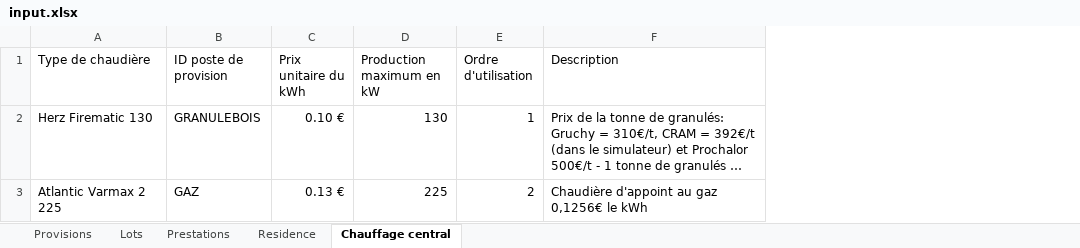
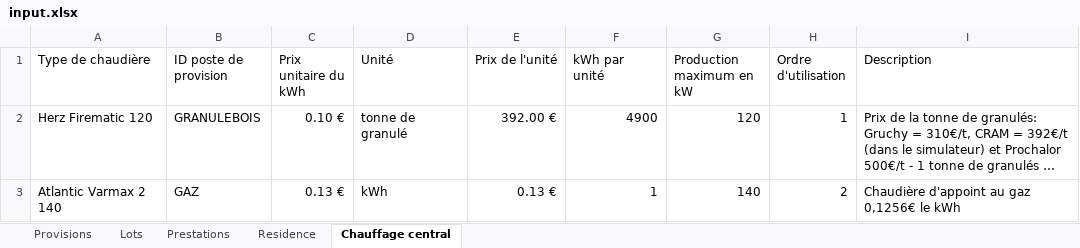
Before and after one commit to Gavroche97/calculateurdecharges, an Excel workbook: input.xlsx, sheet Chauffage central, drawn as a sheet; long unchanged cells end in …; values as stored, in another font and other column widths than the file's, no borders; table styles not drawn; addresses are those after the commit; the diff names each change by its address in the sheet, - before the commit and + after, or states it on an @@ line.

```diff
--- a/input.xlsx (sheet Chauffage central)
+++ b/input.xlsx (sheet Chauffage central)
+column D (Unité), rows 2-3: tonne de granulé | kWh
+column E (Prix de l'unité), rows 2-3: 392.00 € | 0.13 €
+column F (kWh par unité), rows 2-3: 4900 | 1
-A2 (Type de chaudière): Herz Firematic 130
+A2 (Type de chaudière): Herz Firematic 120
-G2 (Production maximum en kW): 130
+G2 (Production maximum en kW): 120
-A3 (Type de chaudière): Atlantic Varmax 2 225
+A3 (Type de chaudière): Atlantic Varmax 2 140
-G3 (Production maximum en kW): 225
+G3 (Production maximum en kW): 140
```
Also changed, not shown: 1 other file.
